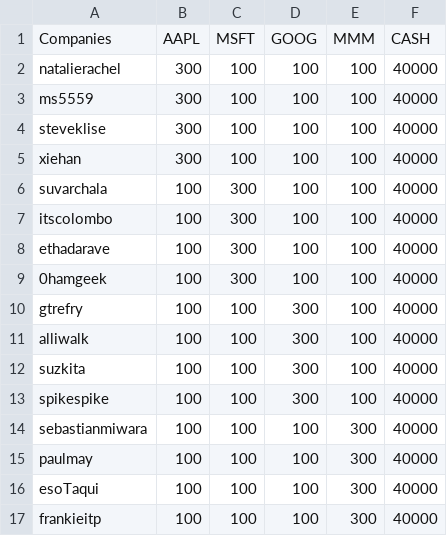
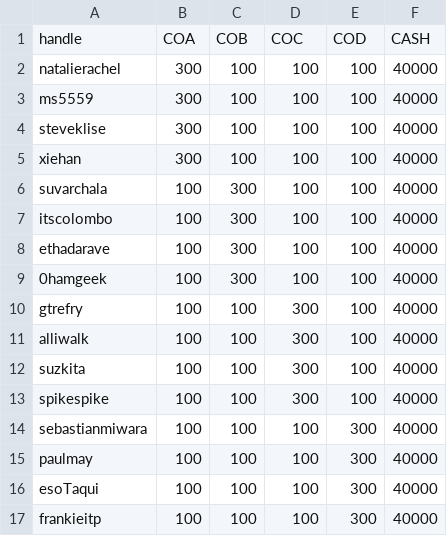
Before and after one commit to SnareHanger/Trade-Them, a CSV file: Processing/tradethem/data/assets.csv, drawn as a sheet; removed rows and columns are numbered as before the commit, all else as after; the diff names each change by its address in the sheet, - before the commit and + after, or states it on an @@ line.

```diff
--- a/Processing/tradethem/data/assets.csv
+++ b/Processing/tradethem/data/assets.csv
-row 1: Companies | AAPL | MSFT | GOOG | MMM | CASH
+row 1: handle | COA | COB | COC | COD | CASH
```
Also changed, not shown: Processing/tradethem/data/stockprices.csv.
